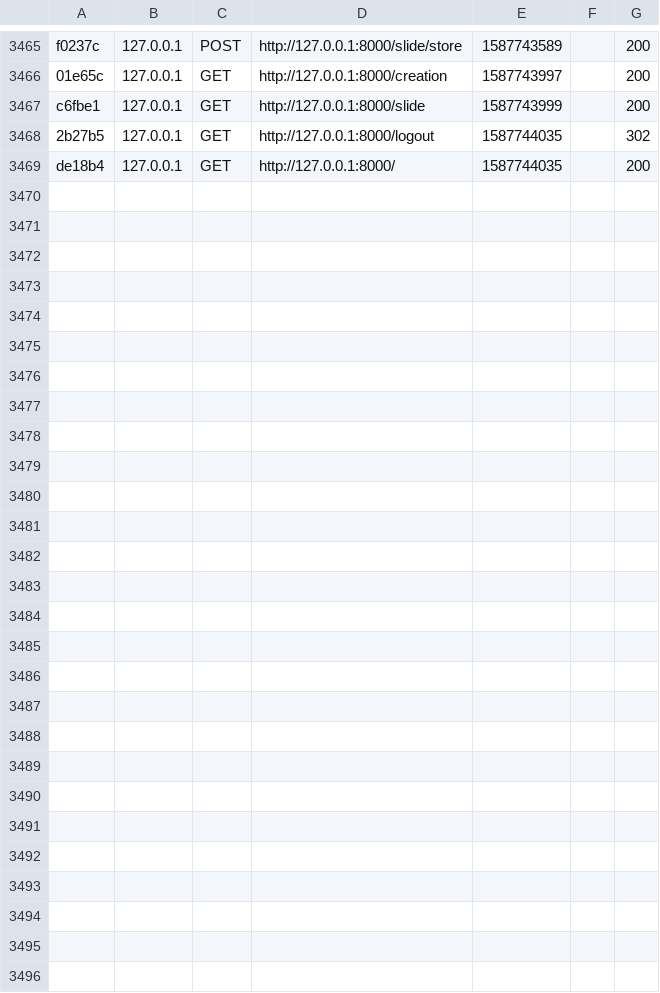
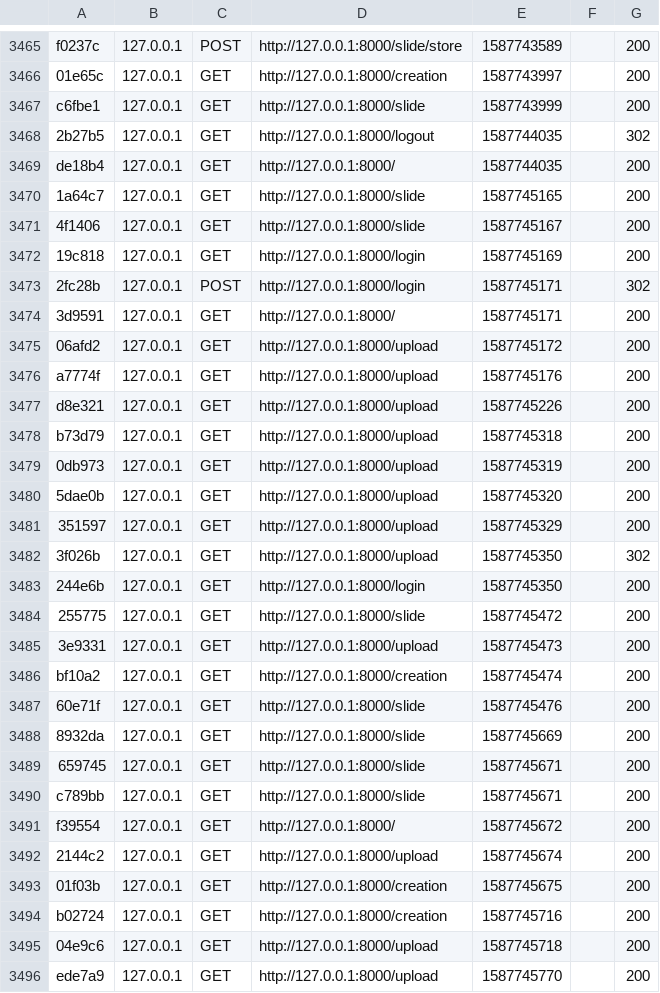
Before and after one commit to timothelaine/SlideShow, a CSV file: var/cache/dev/profiler/index.csv, drawn as a sheet; only a part is shown, gaps mark what is left out.

```diff
--- a/var/cache/dev/profiler/index.csv
+++ b/var/cache/dev/profiler/index.csv
@@ -3469 +3469,28 @@ c6fbe1,127.0.0.1,GET,http://127.0.0.1:8000/slide,1587743999,,200
 de18b4,127.0.0.1,GET,http://127.0.0.1:8000/,1587744035,,200
+1a64c7,127.0.0.1,GET,http://127.0.0.1:8000/slide,1587745165,,200
+4f1406,127.0.0.1,GET,http://127.0.0.1:8000/slide,1587745167,,200
+19c818,127.0.0.1,GET,http://127.0.0.1:8000/login,1587745169,,200
+2fc28b,127.0.0.1,POST,http://127.0.0.1:8000/login,1587745171,,302
+3d9591,127.0.0.1,GET,http://127.0.0.1:8000/,1587745171,,200
+06afd2,127.0.0.1,GET,http://127.0.0.1:8000/upload,1587745172,,200
+a7774f,127.0.0.1,GET,http://127.0.0.1:8000/upload,1587745176,,200
+d8e321,127.0.0.1,GET,http://127.0.0.1:8000/upload,1587745226,,200
+b73d79,127.0.0.1,GET,http://127.0.0.1:8000/upload,1587745318,,200
+0db973,127.0.0.1,GET,http://127.0.0.1:8000/upload,1587745319,,200
+5dae0b,127.0.0.1,GET,http://127.0.0.1:8000/upload,1587745320,,200
+351597,127.0.0.1,GET,http://127.0.0.1:8000/upload,1587745329,,200
+3f026b,127.0.0.1,GET,http://127.0.0.1:8000/upload,1587745350,,302
+244e6b,127.0.0.1,GET,http://127.0.0.1:8000/login,1587745350,,200
+255775,127.0.0.1,GET,http://127.0.0.1:8000/slide,1587745472,,200
+3e9331,127.0.0.1,GET,http://127.0.0.1:8000/upload,1587745473,,200
+bf10a2,127.0.0.1,GET,http://127.0.0.1:8000/creation,1587745474,,200
+60e71f,127.0.0.1,GET,http://127.0.0.1:8000/slide,1587745476,,200
+8932da,127.0.0.1,GET,http://127.0.0.1:8000/slide,1587745669,,200
+659745,127.0.0.1,GET,http://127.0.0.1:8000/slide,1587745671,,200
+c789bb,127.0.0.1,GET,http://127.0.0.1:8000/slide,1587745671,,200
+f39554,127.0.0.1,GET,http://127.0.0.1:8000/,1587745672,,200
+2144c2,127.0.0.1,GET,http://127.0.0.1:8000/upload,1587745674,,200
+01f03b,127.0.0.1,GET,http://127.0.0.1:8000/creation,1587745675,,200
+b02724,127.0.0.1,GET,http://127.0.0.1:8000/creation,1587745716,,200
+04e9c6,127.0.0.1,GET,http://127.0.0.1:8000/upload,1587745718,,200
+ede7a9,127.0.0.1,GET,http://127.0.0.1:8000/upload,1587745770,,200
```
Also changed, not shown: 36 other files.
